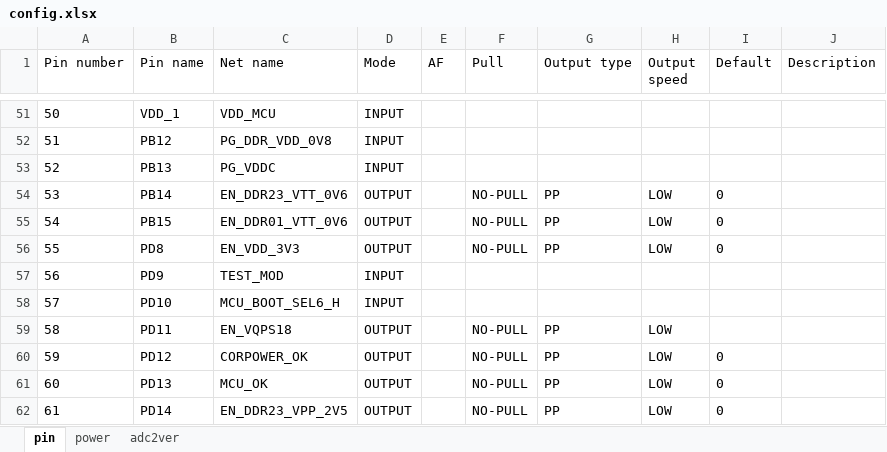
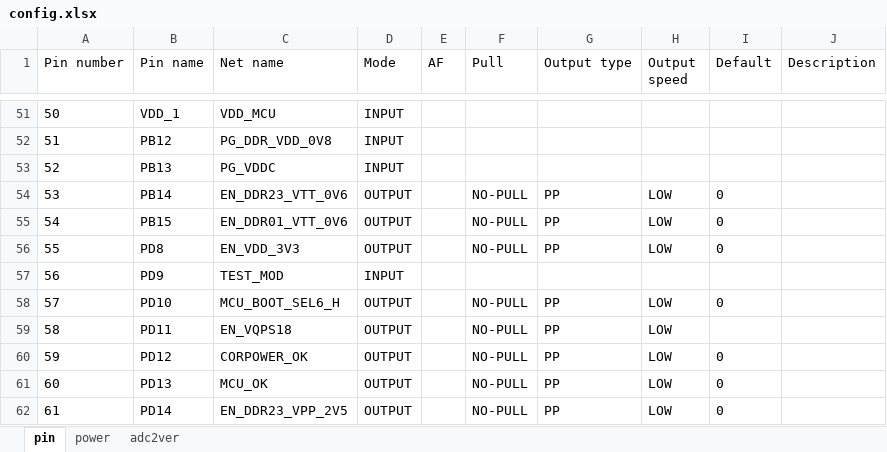
Before and after one commit to sophgo/mcu, an Excel workbook: SG2042EVB/config.xlsx, sheet pin, drawn as a sheet; only a part is shown, gaps mark what is left out; values as stored, in another font and other column widths than the file's, no borders; the diff names each change by its address in the sheet, - before the commit and + after, or states it on an @@ line.

```diff
--- a/SG2042EVB/config.xlsx (sheet pin)
+++ b/SG2042EVB/config.xlsx (sheet pin)
-D58 (Mode): INPUT
+D58 (Mode): OUTPUT
-F58 (Pull): (empty)
+F58 (Pull): NO-PULL
-G58 (Output type): (empty)
+G58 (Output type): PP
-H58 (Output speed): (empty)
+H58 (Output speed): LOW
-I58 (Default): (empty)
+I58 (Default): 0
```
Also changed, not shown: 19 other files.
